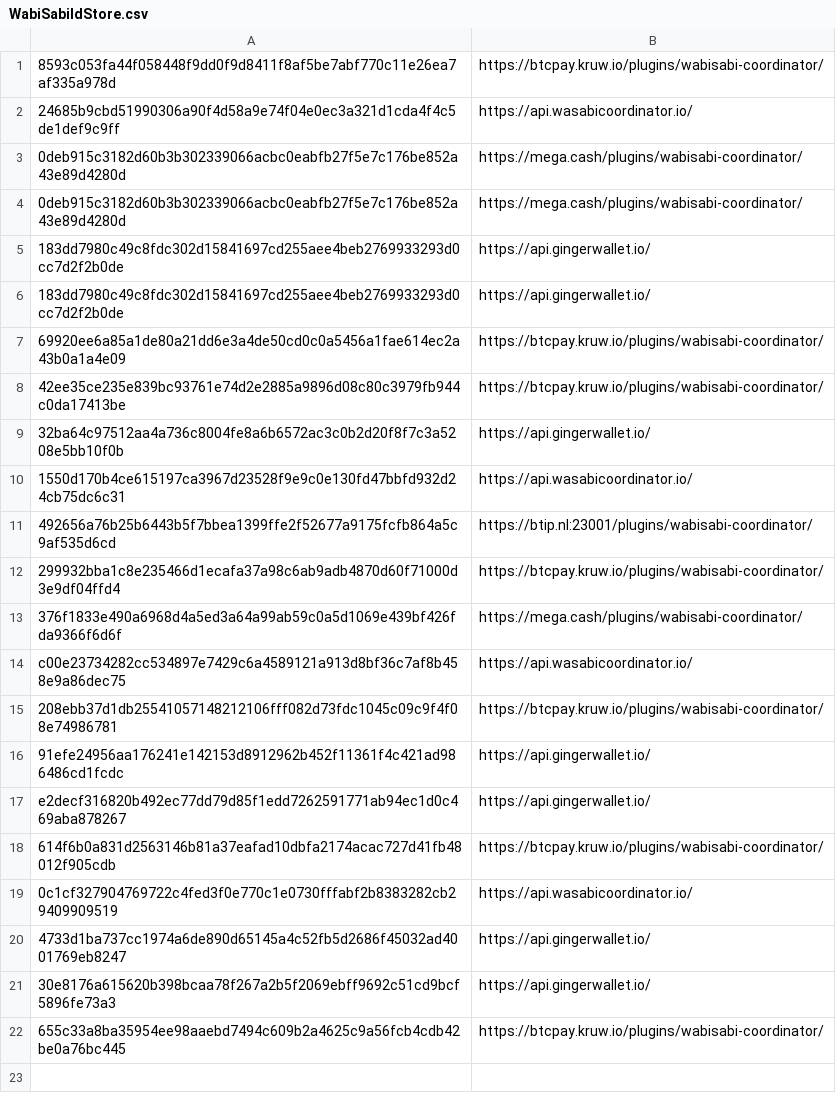
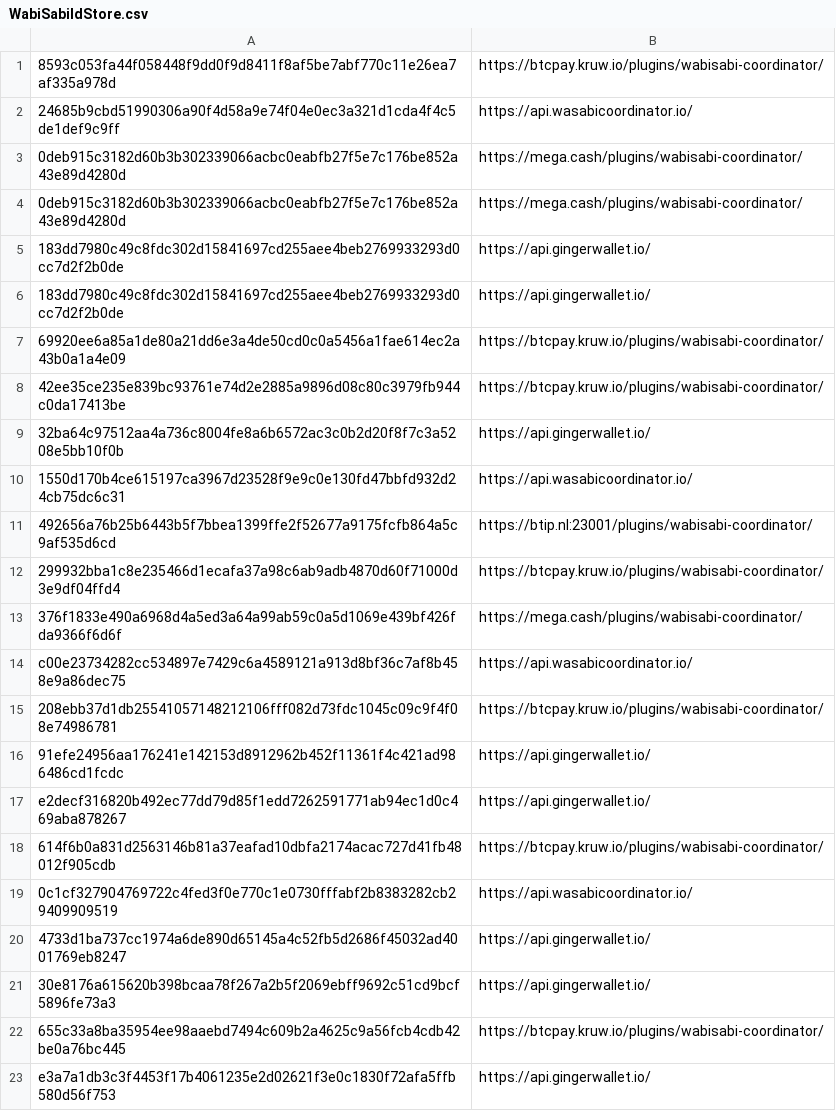
Before and after one commit to WabiSabiIdStore/WabiSabiIdStore, a CSV file: WabiSabiIdStore.csv, drawn as a sheet.

Commit message:
WabiSabiIdStore.csv

```diff
--- a/WabiSabiIdStore.csv
+++ b/WabiSabiIdStore.csv
@@ -22 +22,2 @@ e2decf316820b492ec77dd79d85f1edd7262591771ab94ec1d0c469aba878267,https://api.gin
 655c33a8ba35954ee98aaebd7494c609b2a4625c9a56fcb4cdb42be0a76bc445,https://btcpay.kruw.io/plugins/wabisabi-coordinator/
+e3a7a1db3c3f4453f17b4061235e2d02621f3e0c1830f72afa5ffb580d56f753,https://api.gingerwallet.io/
```
